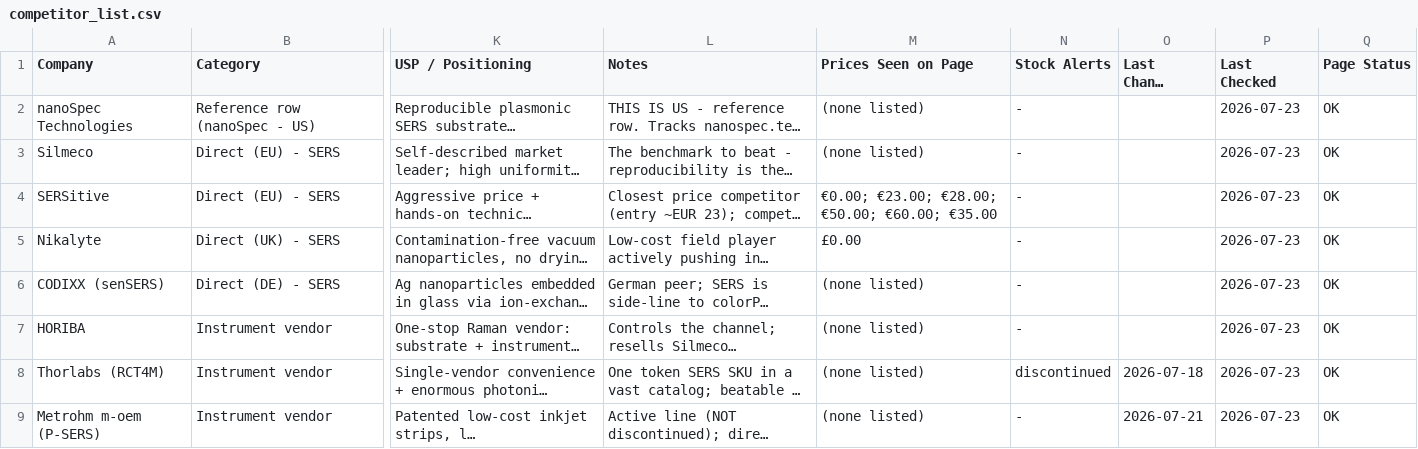
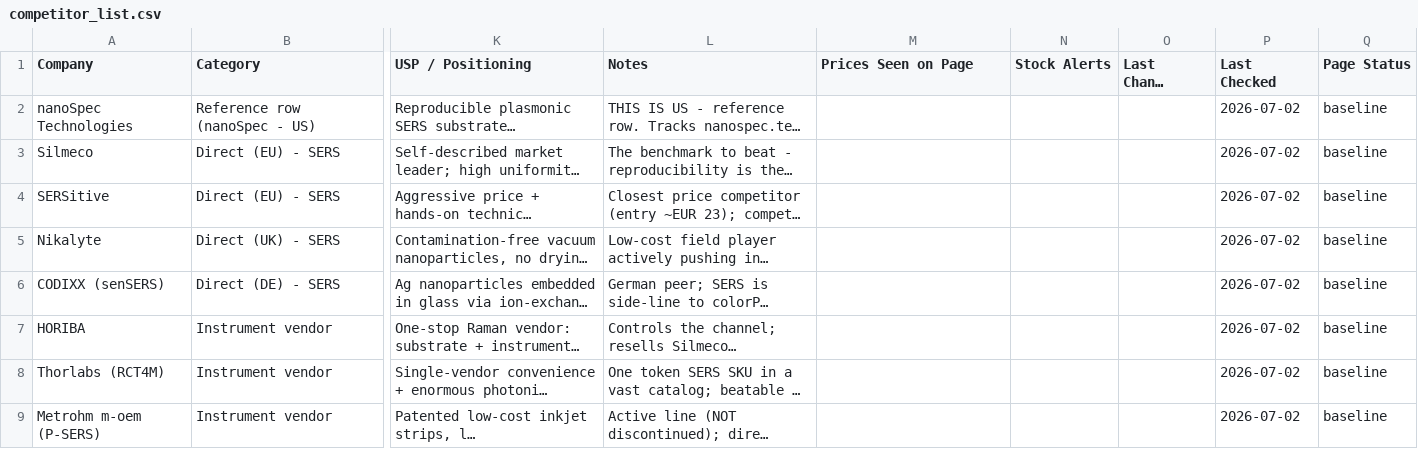
Before and after one commit to ethanlin12369/Auto-Competitor-List, a CSV file: competitor_list.csv, drawn as a sheet; only a part is shown, gaps mark what is left out; long unchanged cells end in …; the diff covers the shown part only; the diff names each change by its address in the sheet, - before the commit and + after, or states it on an @@ line.

```diff
--- a/competitor_list.csv
+++ b/competitor_list.csv
-M2:M3 (Prices Seen on Page): (none listed)
+M2:M3 (Prices Seen on Page): (empty)
-N2:N7 (Stock Alerts): -
+N2:N7 (Stock Alerts): (empty)
-P2:P9 (Last Checked): 2026-07-23
+P2:P9 (Last Checked): 2026-07-02
-Q2:Q9 (Page Status): OK
+Q2:Q9 (Page Status): baseline
-M4 (Prices Seen on Page): €0.00; €23.00; €28.00; €50.00; €60.00; €35.00
+M4 (Prices Seen on Page): (empty)
-M5 (Prices Seen on Page): £0.00
+M5 (Prices Seen on Page): (empty)
-M6:M9 (Prices Seen on Page): (none listed)
+M6:M9 (Prices Seen on Page): (empty)
-N8 (Stock Alerts): discontinued
+N8 (Stock Alerts): (empty)
-O8 (Last Change Detected): 2026-07-18
+O8 (Last Change Detected): (empty)
-N9 (Stock Alerts): -
+N9 (Stock Alerts): (empty)
-O9 (Last Change Detected): 2026-07-21
+O9 (Last Change Detected): (empty)
```
Also changed, not shown: 1 added row and 28 edited cells elsewhere in this file, technical_comparison.csv, 21 other files.
